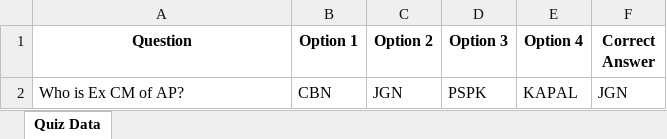
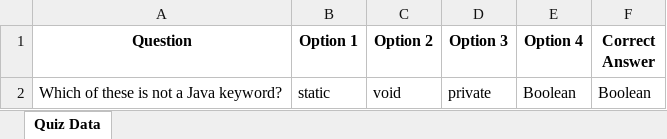
Before and after one commit to vinay223344/sai, an Excel workbook: quiz_data.xlsx, sheet Quiz Data, drawn as a sheet; values as stored, in another font and other column widths than the file's, no borders; removed rows and columns are numbered as before the commit, all else as after; the diff names each change by its address in the sheet, - before the commit and + after, or states it on an @@ line.

Commit message:
Updating quiz data

```diff
--- a/quiz_data.xlsx (sheet Quiz Data)
+++ b/quiz_data.xlsx (sheet Quiz Data)
-row 2: Who is Ex CM of AP? | CBN | JGN | PSPK | KAPAL | JGN
+row 2: Which of these is not a Java keyword? | static | void | private | Boolean | Boolean
```
